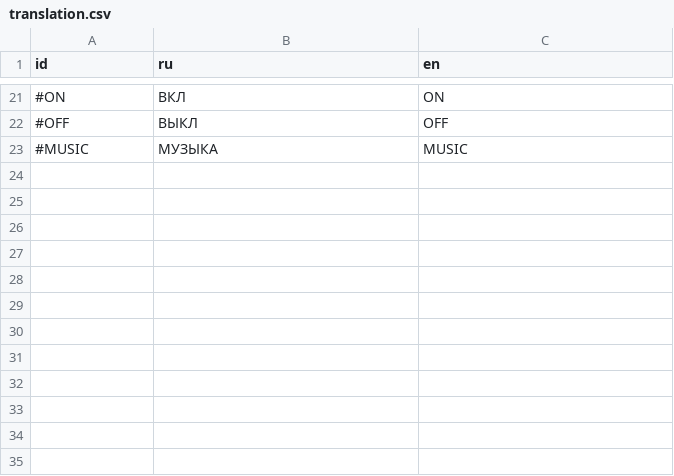
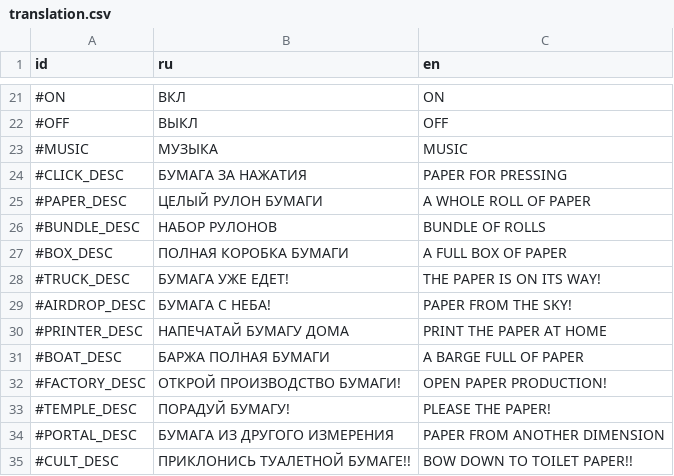
Before and after one commit to magwoo/PaperClicker, a CSV file: resources/translation/translation.csv, drawn as a sheet; only a part is shown, gaps mark what is left out.

Commit message:
added shop items description and translation

```diff
--- a/resources/translation/translation.csv
+++ b/resources/translation/translation.csv
@@ -23 +23,13 @@ id;ru;en
 #MUSIC;МУЗЫКА;MUSIC
+#CLICK_DESC;БУМАГА ЗА НАЖАТИЯ;PAPER FOR PRESSING
+#PAPER_DESC;ЦЕЛЫЙ РУЛОН БУМАГИ;A WHOLE ROLL OF PAPER
+#BUNDLE_DESC;НАБОР РУЛОНОВ;BUNDLE OF ROLLS
+#BOX_DESC;ПОЛНАЯ КОРОБКА БУМАГИ;A FULL BOX OF PAPER
+#TRUCK_DESC;БУМАГА УЖЕ ЕДЕТ!;THE PAPER IS ON ITS WAY!
+#AIRDROP_DESC;БУМАГА С НЕБА!;PAPER FROM THE SKY!
+#PRINTER_DESC;НАПЕЧАТАЙ БУМАГУ ДОМА;PRINT THE PAPER AT HOME
+#BOAT_DESC;БАРЖА ПОЛНАЯ БУМАГИ;A BARGE FULL OF PAPER
+#FACTORY_DESC;ОТКРОЙ ПРОИЗВОДСТВО БУМАГИ!;OPEN PAPER PRODUCTION!
+#TEMPLE_DESC;ПОРАДУЙ БУМАГУ!;PLEASE THE PAPER!
+#PORTAL_DESC;БУМАГА ИЗ ДРУГОГО ИЗМЕРЕНИЯ;PAPER FROM ANOTHER DIMENSION
+#CULT_DESC;ПРИКЛОНИСЬ ТУАЛЕТНОЙ БУМАГЕ!!;BOW DOWN TO TOILET PAPER!!
```
Also changed, not shown: 1 other file.
